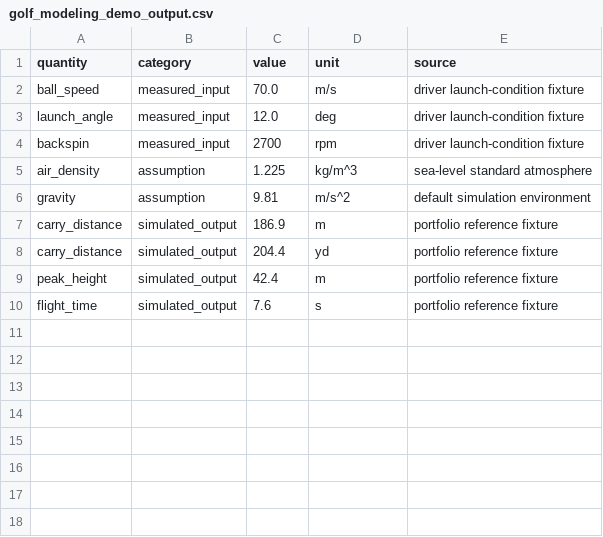
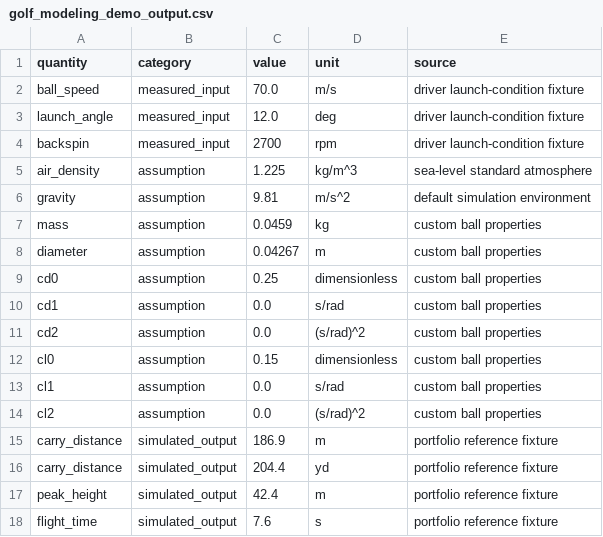
Before and after one commit to D-sorganization/Golf_Modeling_Suite, a CSV file: docs/portfolio/golf_modeling_demo_output.csv, drawn as a sheet.

```diff
--- a/docs/portfolio/golf_modeling_demo_output.csv
+++ b/docs/portfolio/golf_modeling_demo_output.csv
@@ -6,2 +6,10 @@ air_density,assumption,1.225,kg/m^3,sea-level standard atmosphere
 gravity,assumption,9.81,m/s^2,default simulation environment
+mass,assumption,0.0459,kg,custom ball properties
+diameter,assumption,0.04267,m,custom ball properties
+cd0,assumption,0.25,dimensionless,custom ball properties
+cd1,assumption,0.0,s/rad,custom ball properties
+cd2,assumption,0.0,(s/rad)^2,custom ball properties
+cl0,assumption,0.15,dimensionless,custom ball properties
+cl1,assumption,0.0,s/rad,custom ball properties
+cl2,assumption,0.0,(s/rad)^2,custom ball properties
 carry_distance,simulated_output,186.9,m,portfolio reference fixture
```
Also changed, not shown: 2 other files.
